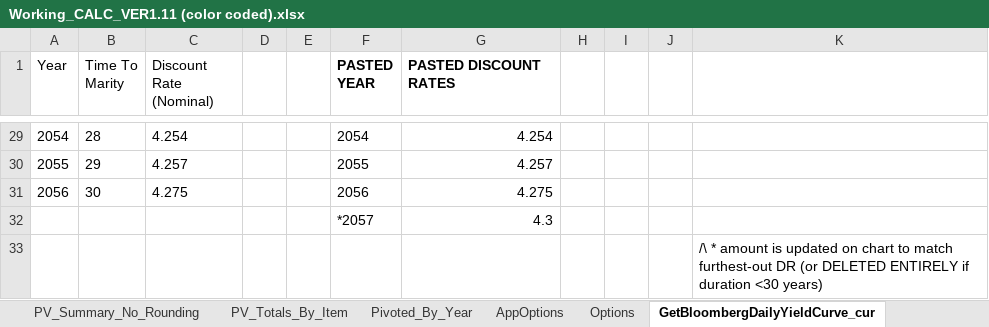
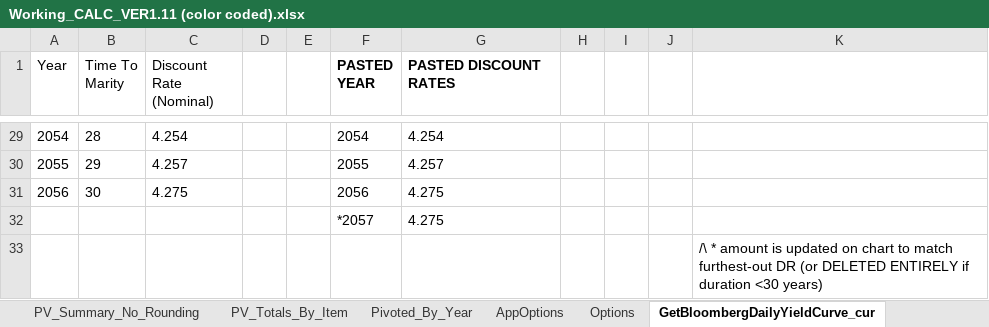
Before and after one commit to ebusseyst/EconAutomation-REP, an Excel workbook: EconAutomation/src/supporting_docs/sorted_econ_files/Working_CALC_VER1.11 (color coded).xlsx, sheet GetBloombergDailyYieldCurve_cur, drawn as a sheet; only a part is shown, gaps mark what is left out; values as stored, in another font and other column widths than the file's, no borders; charts and pictures and table styles not drawn; the diff covers the shown part only; the diff names each change by its address in the sheet, - before the commit and + after, or states it on an @@ line.

```diff
--- a/EconAutomation/src/supporting_docs/sorted_econ_files/Working_CALC_VER1.11 (color coded).xlsx (sheet GetBloombergDailyYieldCurve_cur)
+++ b/EconAutomation/src/supporting_docs/sorted_econ_files/Working_CALC_VER1.11 (color coded).xlsx (sheet GetBloombergDailyYieldCurve_cur)
-G29:G32 alignment: right
+G29:G32 alignment: left
-G32 (PASTED DISCOUNT RATES): 4.3
+G32 (PASTED DISCOUNT RATES): 4.275
```
Also changed, not shown: cell formats elsewhere in this sheet, sheet REPORT_OUTPUTS, charts or pictures, 18 other files.
